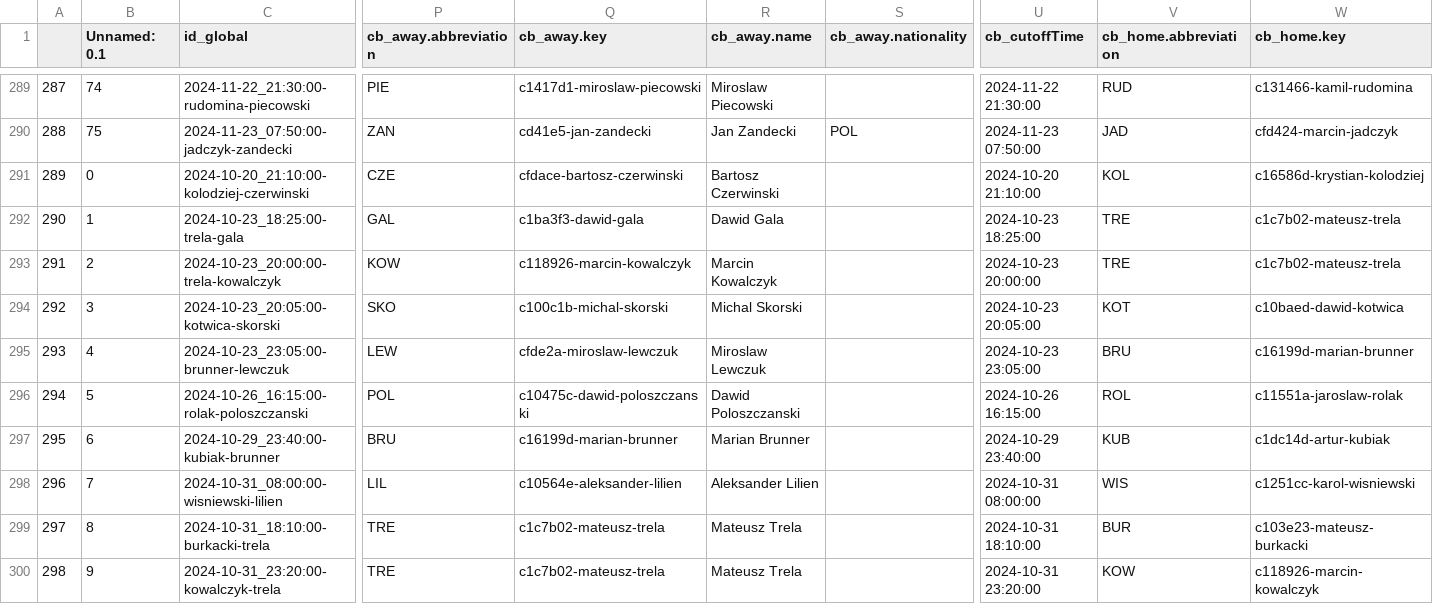
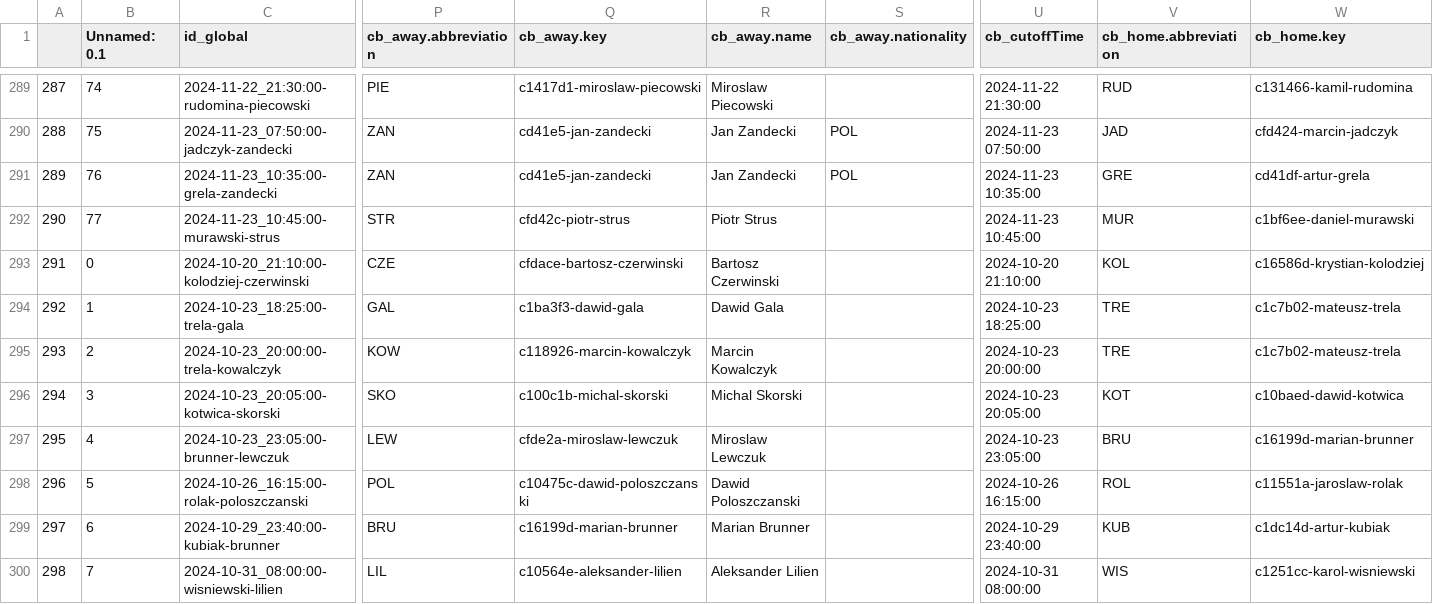
Before and after one commit to abelarregui/faustostats, a CSV file: faustostats/data/db/table_tennis_stats.csv, drawn as a sheet; only a part is shown, gaps mark what is left out; the shorter side is filled out with more unchanged rows; addresses are those after the commit; rows hold the shown columns only; the diff names each change by its address in the sheet, - before the commit and + after, or states it on an @@ line.

Commit message:
Add new stats

```diff
--- a/faustostats/data/db/table_tennis_stats.csv
+++ b/faustostats/data/db/table_tennis_stats.csv
+row 291: 289 | 76 | 2024-11-23_10:35:00-grela-zandecki | ZAN | cd41e5-jan-zandecki | Jan Zandecki | POL | 2024-11-23 10:35:00 | GRE | cd41df-artur-grela
+row 292: 290 | 77 | 2024-11-23_10:45:00-murawski-strus | STR | cfd42c-piotr-strus | Piotr Strus |  | 2024-11-23 10:45:00 | MUR | c1bf6ee-daniel-murawski
@@ column A renumbered from row 293 down @@
```
